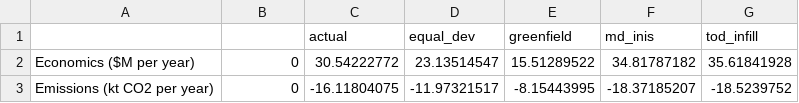
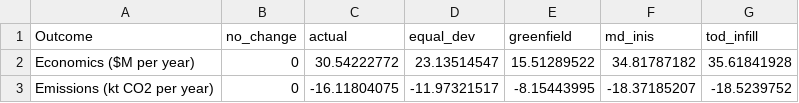
Before and after one commit to glennj258/angular-project-sts, a CSV file: Python Scripts/Honours Results Data/Mode Increase Effects/Totals_emissions_economics.csv, drawn as a sheet.

```diff
--- a/Python Scripts/Honours Results Data/Mode Increase Effects/Totals_emissions_economics.csv
+++ b/Python Scripts/Honours Results Data/Mode Increase Effects/Totals_emissions_economics.csv
@@ -1,2 +1,2 @@
-,,actual,equal_dev,greenfield,md_inis,tod_infill
+Outcome,no_change,actual,equal_dev,greenfield,md_inis,tod_infill
 Economics ($M per year),0,30.54222772,23.13514547,15.51289522,34.81787182,35.61841928
```
Also changed, not shown: 10 other files.
